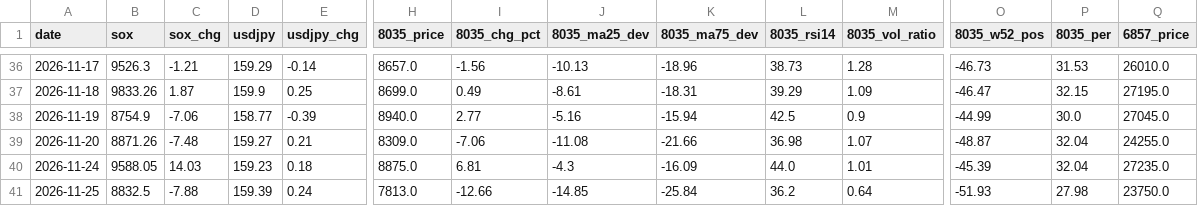
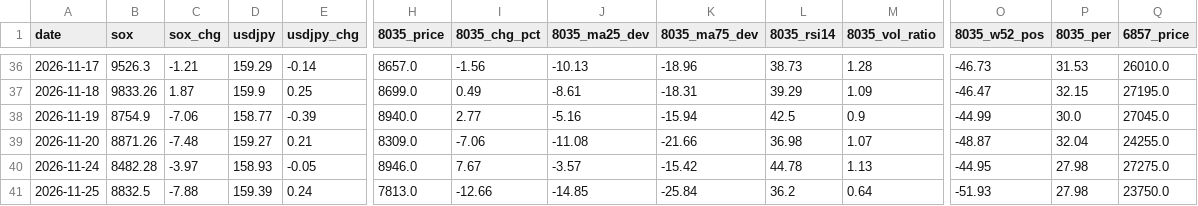
Before and after one commit to Shihooow/semiconductor-ai-dashboard, a CSV file: log.csv, drawn as a sheet; only a part is shown, gaps mark what is left out; the diff covers the shown part only; the diff names each change by its address in the sheet, - before the commit and + after, or states it on an @@ line.

```diff
--- a/log.csv
+++ b/log.csv
-B40 (sox): 9588.05
+B40 (sox): 8482.28
-C40 (sox_chg): 14.03
+C40 (sox_chg): -3.97
-D40 (usdjpy): 159.23
+D40 (usdjpy): 158.93
-E40 (usdjpy_chg): 0.18
+E40 (usdjpy_chg): -0.05
-H40 (8035_price): 8875.0
+H40 (8035_price): 8946.0
-I40 (8035_chg_pct): 6.81
+I40 (8035_chg_pct): 7.67
-J40 (8035_ma25_dev): -4.3
+J40 (8035_ma25_dev): -3.57
-K40 (8035_ma75_dev): -16.09
+K40 (8035_ma75_dev): -15.42
-L40 (8035_rsi14): 44.0
+L40 (8035_rsi14): 44.78
-M40 (8035_vol_ratio): 1.01
+M40 (8035_vol_ratio): 1.13
-O40 (8035_w52_pos): -45.39
+O40 (8035_w52_pos): -44.95
-P40 (8035_per): 32.04
+P40 (8035_per): 27.98
-Q40 (6857_price): 27235.0
+Q40 (6857_price): 27275.0
```
Also changed, not shown: 89 edited cells elsewhere in this file, 1 other file.
